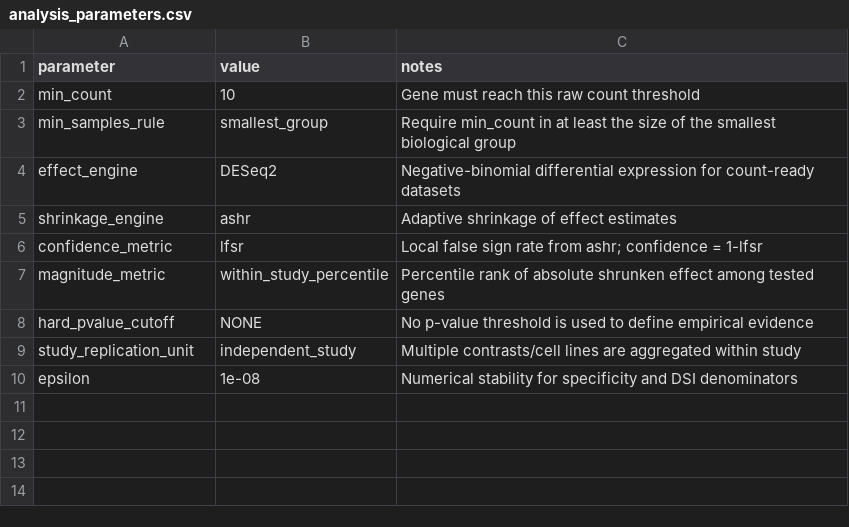
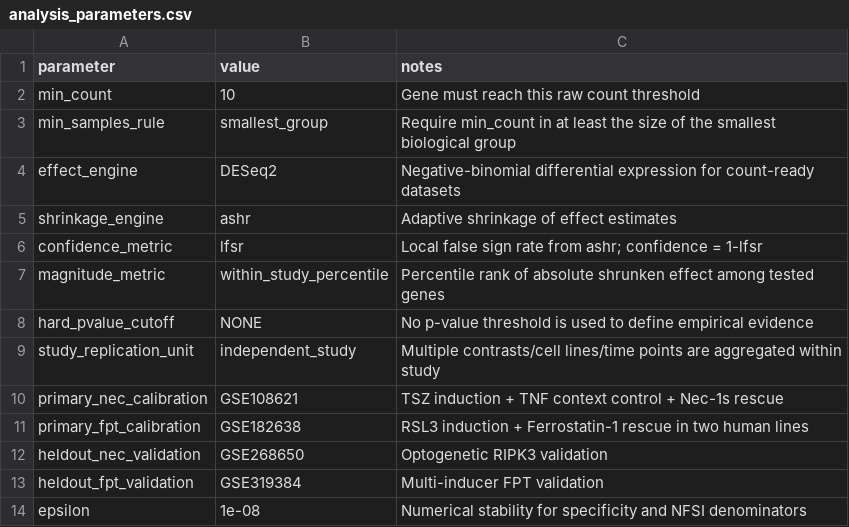
Before and after one commit to Bashir1370/Mostafaproject, a CSV file: config/analysis_parameters.csv, drawn as a sheet.

Commit message:
Lock NEC-FPT calibration parameters

```diff
--- a/config/analysis_parameters.csv
+++ b/config/analysis_parameters.csv
@@ -8,3 +8,7 @@ magnitude_metric,within_study_percentile,"Percentile rank of absolute shrunken e
 hard_pvalue_cutoff,NONE,"No p-value threshold is used to define empirical evidence"
-study_replication_unit,independent_study,"Multiple contrasts/cell lines are aggregated within study"
-epsilon,1e-08,"Numerical stability for specificity and DSI denominators"
+study_replication_unit,independent_study,"Multiple contrasts/cell lines/time points are aggregated within study"
+primary_nec_calibration,GSE108621,"TSZ induction + TNF context control + Nec-1s rescue"
+primary_fpt_calibration,GSE182638,"RSL3 induction + Ferrostatin-1 rescue in two human lines"
+heldout_nec_validation,GSE268650,"Optogenetic RIPK3 validation"
+heldout_fpt_validation,GSE319384,"Multi-inducer FPT validation"
+epsilon,1e-08,"Numerical stability for specificity and NFSI denominators"
```
